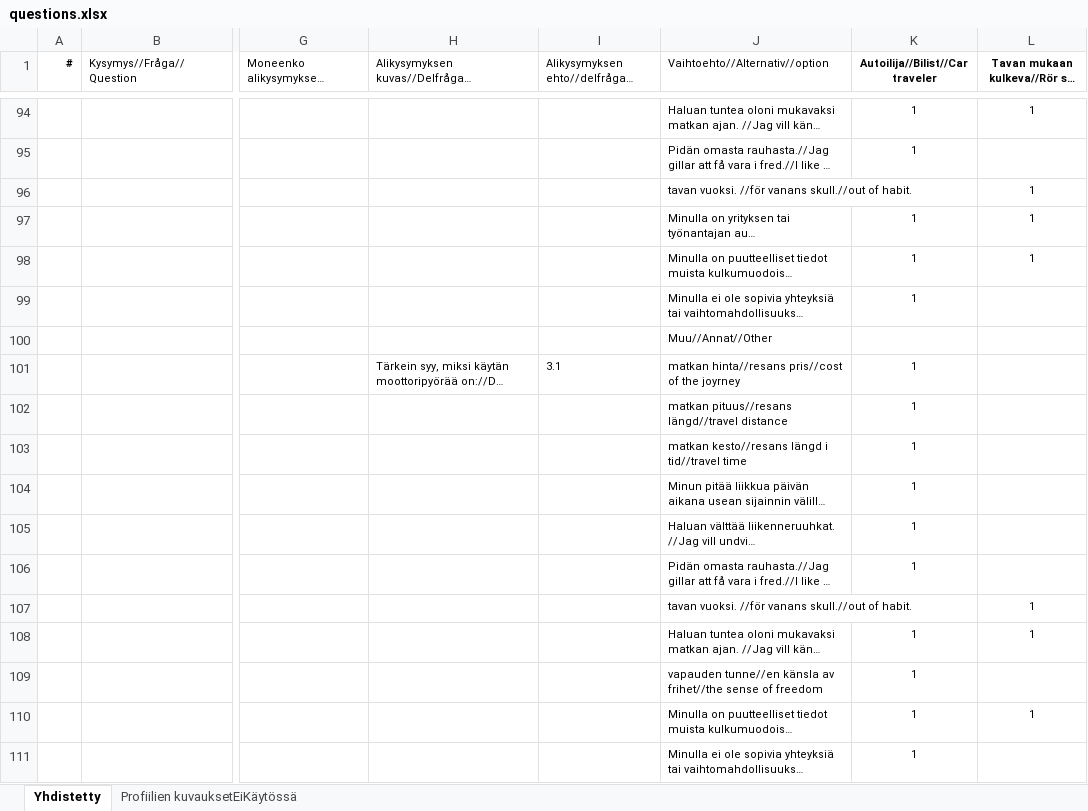
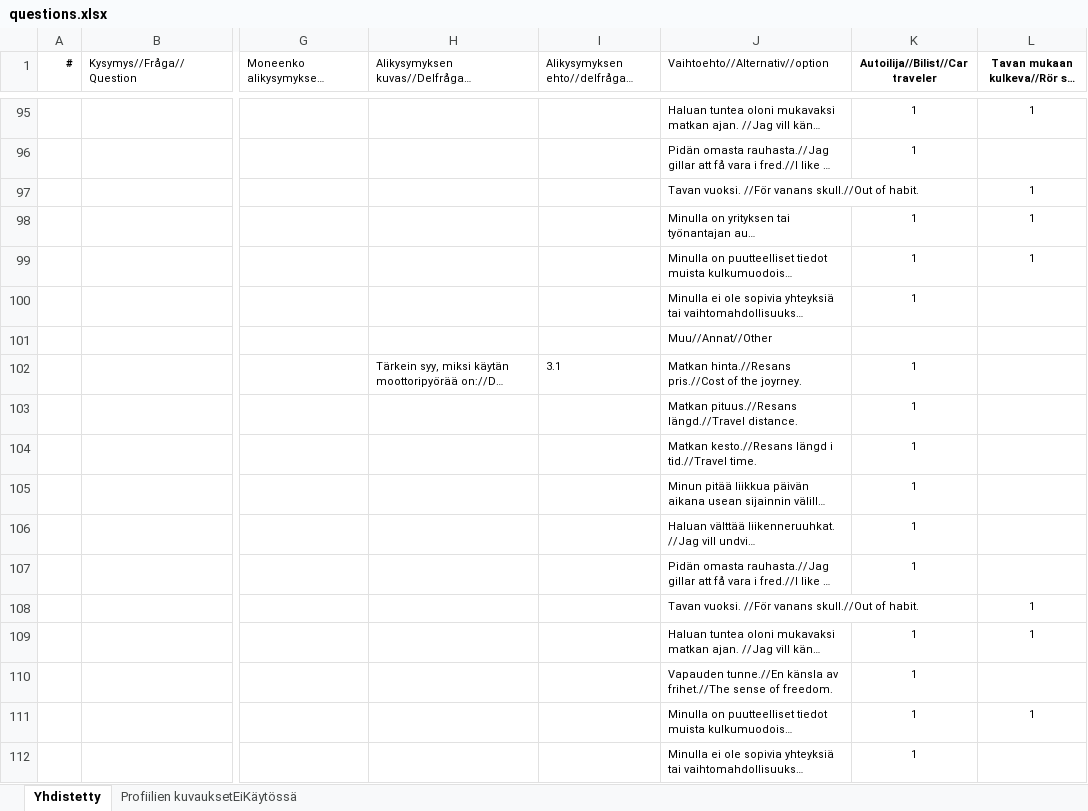
Before and after one commit to City-of-Turku/mpbackend, an Excel workbook: media/questions.xlsx, sheet Yhdistetty, drawn as a sheet; only a part is shown, gaps mark what is left out; long unchanged cells end in …; values as stored, in another font and other column widths than the file's, no borders; addresses are those after the commit; the diff covers the shown part only; the diff names each change by its address in the sheet, - before the commit and + after, or states it on an @@ line.

Commit message:
Add translation to question 9, fix option cases

```diff
--- a/media/questions.xlsx (sheet Yhdistetty)
+++ b/media/questions.xlsx (sheet Yhdistetty)
-J97 (Vaihtoehto//Alternativ//option): tavan vuoksi. //för vanans skull.//out of habit.
+J97 (Vaihtoehto//Alternativ//option): Tavan vuoksi. //För vanans skull.//Out of habit.
-J102 (Vaihtoehto//Alternativ//option): matkan hinta//resans pris//cost of the joyrney
+J102 (Vaihtoehto//Alternativ//option): Matkan hinta.//Resans pris.//Cost of the joyrney.
-J103 (Vaihtoehto//Alternativ//option): matkan pituus//resans längd//travel distance
+J103 (Vaihtoehto//Alternativ//option): Matkan pituus.//Resans längd.//Travel distance.
-J104 (Vaihtoehto//Alternativ//option): matkan kesto//resans längd i tid//travel time
+J104 (Vaihtoehto//Alternativ//option): Matkan kesto.//Resans längd i tid.//Travel time.
-J108 (Vaihtoehto//Alternativ//option): tavan vuoksi. //för vanans skull.//out of habit.
+J108 (Vaihtoehto//Alternativ//option): Tavan vuoksi. //För vanans skull.//Out of habit.
-J110 (Vaihtoehto//Alternativ//option): vapauden tunne//en känsla av frihet//the sense of freedom
+J110 (Vaihtoehto//Alternativ//option): Vapauden tunne.//En känsla av frihet.//The sense of freedom.
```
Also changed, not shown: 1 added row and 54 edited cells elsewhere in this sheet.
